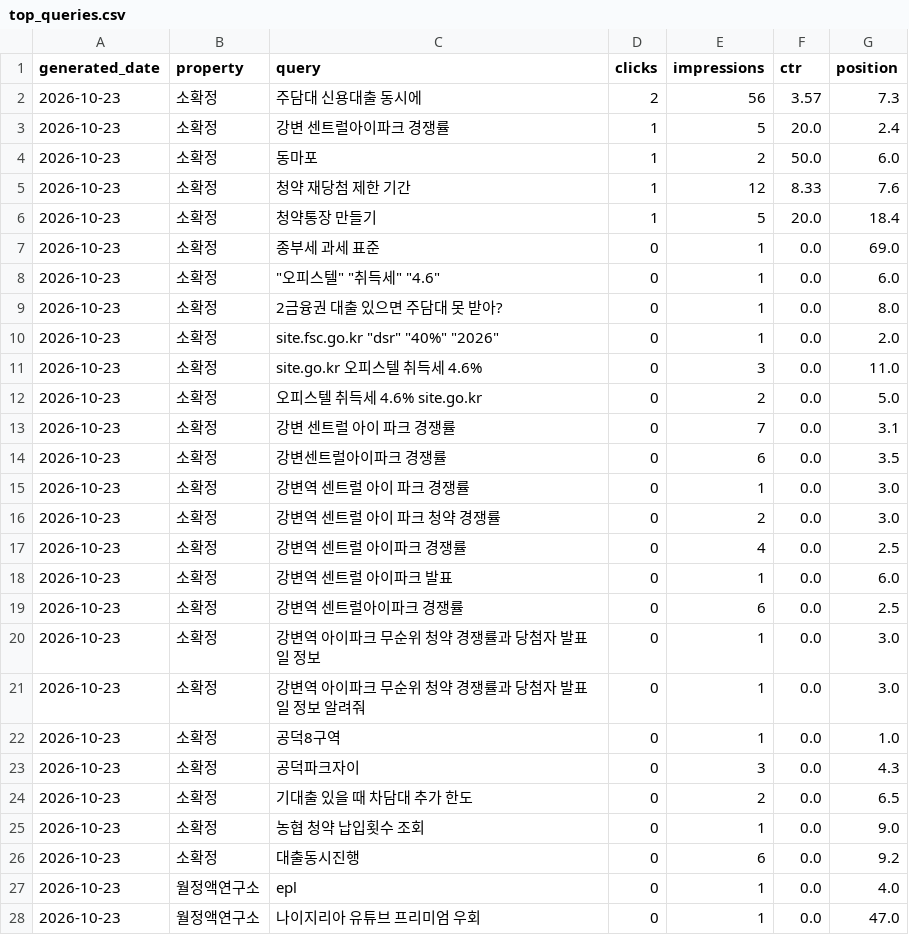
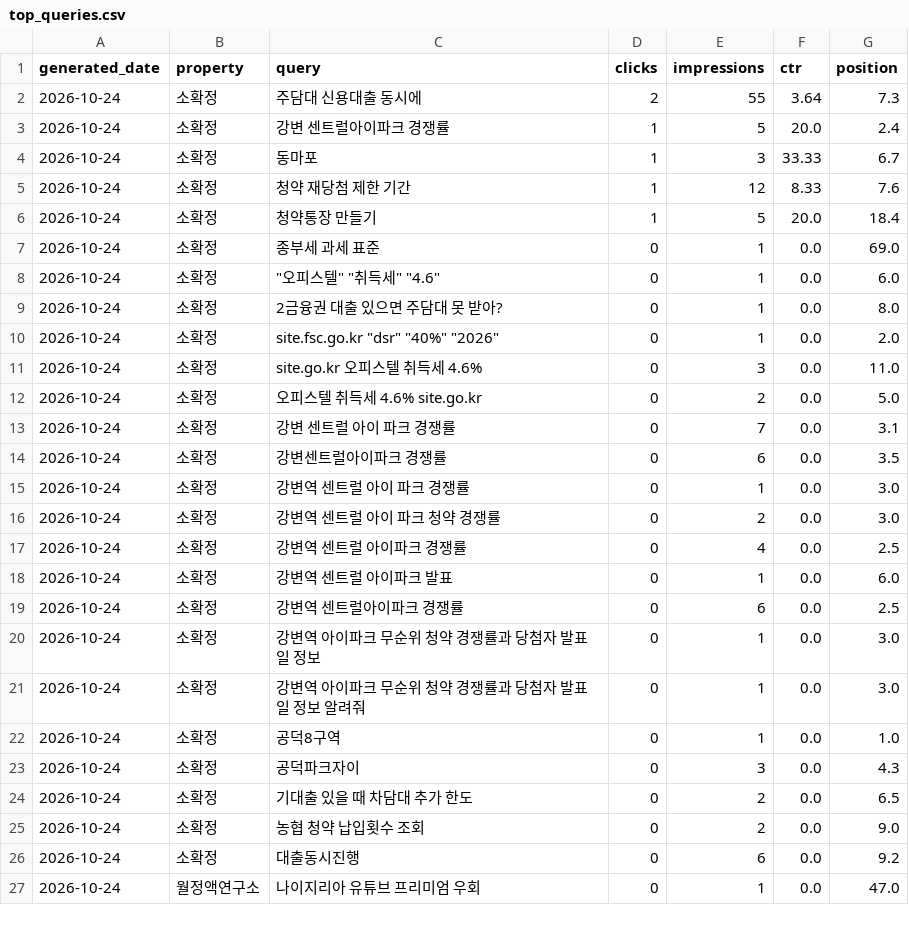
Before and after one commit to shincool/blog-seo-dashboard, a CSV file: results/top_queries.csv, drawn as a sheet; only a part is shown; the diff covers the shown part only.

```diff
--- a/results/top_queries.csv
+++ b/results/top_queries.csv
@@ -1,28 +1,27 @@
 generated_date,property,query,clicks,impressions,ctr,position
-2026-10-23,소확정,주담대 신용대출 동시에,2,56,3.57,7.3
-2026-10-23,소확정,강변 센트럴아이파크 경쟁률,1,5,20.0,2.4
-2026-10-23,소확정,동마포,1,2,50.0,6.0
-2026-10-23,소확정,청약 재당첨 제한 기간,1,12,8.33,7.6
-2026-10-23,소확정,청약통장 만들기,1,5,20.0,18.4
-2026-10-23,소확정,종부세 과세 표준,0,1,0.0,69.0
-2026-10-23,소확정,"""오피스텔"" ""취득세"" ""4.6""",0,1,0.0,6.0
-2026-10-23,소확정,2금융권 대출 있으면 주담대 못 받아?,0,1,0.0,8.0
-2026-10-23,소확정,"site.fsc.go.kr ""dsr"" ""40%"" ""2026""",0,1,0.0,2.0
-2026-10-23,소확정,site.go.kr 오피스텔 취득세 4.6%,0,3,0.0,11.0
-2026-10-23,소확정,오피스텔 취득세 4.6% site.go.kr,0,2,0.0,5.0
-2026-10-23,소확정,강변 센트럴 아이 파크 경쟁률,0,7,0.0,3.1
-2026-10-23,소확정,강변센트럴아이파크 경쟁률,0,6,0.0,3.5
-2026-10-23,소확정,강변역 센트럴 아이 파크 경쟁률,0,1,0.0,3.0
-2026-10-23,소확정,강변역 센트럴 아이 파크 청약 경쟁률,0,2,0.0,3.0
-2026-10-23,소확정,강변역 센트럴 아이파크 경쟁률,0,4,0.0,2.5
-2026-10-23,소확정,강변역 센트럴 아이파크 발표,0,1,0.0,6.0
-2026-10-23,소확정,강변역 센트럴아이파크 경쟁률,0,6,0.0,2.5
-2026-10-23,소확정,강변역 아이파크 무순위 청약 경쟁률과 당첨자 발표일 정보,0,1,0.0,3.0
-2026-10-23,소확정,강변역 아이파크 무순위 청약 경쟁률과 당첨자 발표일 정보 알려줘,0,1,0.0,3.0
-2026-10-23,소확정,공덕8구역,0,1,0.0,1.0
-2026-10-23,소확정,공덕파크자이,0,3,0.0,4.3
-2026-10-23,소확정,기대출 있을 때 차담대 추가 한도,0,2,0.0,6.5
-2026-10-23,소확정,농협 청약 납입횟수 조회,0,1,0.0,9.0
-2026-10-23,소확정,대출동시진행,0,6,0.0,9.2
-2026-10-23,월정액연구소,epl,0,1,0.0,4.0
-2026-10-23,월정액연구소,나이지리아 유튜브 프리미엄 우회,0,1,0.0,47.0
+2026-10-24,소확정,주담대 신용대출 동시에,2,55,3.64,7.3
+2026-10-24,소확정,강변 센트럴아이파크 경쟁률,1,5,20.0,2.4
+2026-10-24,소확정,동마포,1,3,33.33,6.7
+2026-10-24,소확정,청약 재당첨 제한 기간,1,12,8.33,7.6
+2026-10-24,소확정,청약통장 만들기,1,5,20.0,18.4
+2026-10-24,소확정,종부세 과세 표준,0,1,0.0,69.0
+2026-10-24,소확정,"""오피스텔"" ""취득세"" ""4.6""",0,1,0.0,6.0
+2026-10-24,소확정,2금융권 대출 있으면 주담대 못 받아?,0,1,0.0,8.0
+2026-10-24,소확정,"site.fsc.go.kr ""dsr"" ""40%"" ""2026""",0,1,0.0,2.0
+2026-10-24,소확정,site.go.kr 오피스텔 취득세 4.6%,0,3,0.0,11.0
+2026-10-24,소확정,오피스텔 취득세 4.6% site.go.kr,0,2,0.0,5.0
+2026-10-24,소확정,강변 센트럴 아이 파크 경쟁률,0,7,0.0,3.1
+2026-10-24,소확정,강변센트럴아이파크 경쟁률,0,6,0.0,3.5
+2026-10-24,소확정,강변역 센트럴 아이 파크 경쟁률,0,1,0.0,3.0
+2026-10-24,소확정,강변역 센트럴 아이 파크 청약 경쟁률,0,2,0.0,3.0
+2026-10-24,소확정,강변역 센트럴 아이파크 경쟁률,0,4,0.0,2.5
+2026-10-24,소확정,강변역 센트럴 아이파크 발표,0,1,0.0,6.0
+2026-10-24,소확정,강변역 센트럴아이파크 경쟁률,0,6,0.0,2.5
+2026-10-24,소확정,강변역 아이파크 무순위 청약 경쟁률과 당첨자 발표일 정보,0,1,0.0,3.0
+2026-10-24,소확정,강변역 아이파크 무순위 청약 경쟁률과 당첨자 발표일 정보 알려줘,0,1,0.0,3.0
+2026-10-24,소확정,공덕8구역,0,1,0.0,1.0
+2026-10-24,소확정,공덕파크자이,0,3,0.0,4.3
+2026-10-24,소확정,기대출 있을 때 차담대 추가 한도,0,2,0.0,6.5
+2026-10-24,소확정,농협 청약 납입횟수 조회,0,2,0.0,9.0
+2026-10-24,소확정,대출동시진행,0,6,0.0,9.2
+2026-10-24,월정액연구소,나이지리아 유튜브 프리미엄 우회,0,1,0.0,47.0
```
Also changed, not shown: 38 edited cells elsewhere in this file, results/daily_summary.csv.
